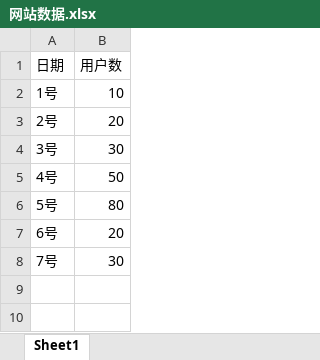
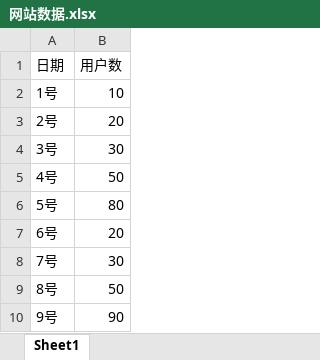
Before and after one commit to SYFlyyy/YaBI, an Excel workbook: yabi-backend-master/src/main/resources/网站数据.xlsx, sheet Sheet1, drawn as a sheet; values as stored, in another font and other column widths than the file's, no borders; the diff names each change by its address in the sheet, - before the commit and + after, or states it on an @@ line.

```diff
--- a/yabi-backend-master/src/main/resources/网站数据.xlsx (sheet Sheet1)
+++ b/yabi-backend-master/src/main/resources/网站数据.xlsx (sheet Sheet1)
+row 9: 8号 | 50
+row 10: 9号 | 90
```
Also changed, not shown: 6 other files.
